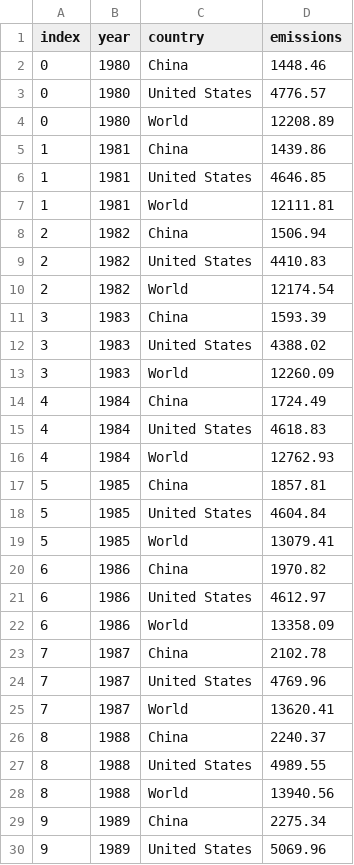
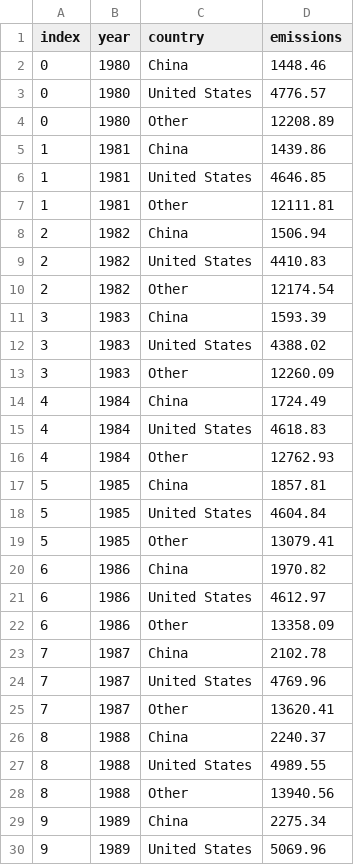
Before and after one commit to vdewinter/CO2Emissions, a CSV file: co2.csv, drawn as a sheet; only a part is shown; the diff covers the shown part only.

```diff
--- a/co2.csv
+++ b/co2.csv
@@ -3,27 +3,27 @@ index,year,country,emissions
 0,1980,United States,4776.57
-0,1980,World,12208.89
+0,1980,Other,12208.89
 1,1981,China,1439.86
 1,1981,United States,4646.85
-1,1981,World,12111.81
+1,1981,Other,12111.81
 2,1982,China,1506.94
 2,1982,United States,4410.83
-2,1982,World,12174.54
+2,1982,Other,12174.54
 3,1983,China,1593.39
 3,1983,United States,4388.02
-3,1983,World,12260.09
+3,1983,Other,12260.09
 4,1984,China,1724.49
 4,1984,United States,4618.83
-4,1984,World,12762.93
+4,1984,Other,12762.93
 5,1985,China,1857.81
 5,1985,United States,4604.84
-5,1985,World,13079.41
+5,1985,Other,13079.41
 6,1986,China,1970.82
 6,1986,United States,4612.97
-6,1986,World,13358.09
+6,1986,Other,13358.09
 7,1987,China,2102.78
 7,1987,United States,4769.96
-7,1987,World,13620.41
+7,1987,Other,13620.41
 8,1988,China,2240.37
 8,1988,United States,4989.55
-8,1988,World,13940.56
+8,1988,Other,13940.56
 9,1989,China,2275.34
```
Also changed, not shown: 24 edited cells elsewhere in this file, 1 other file.
